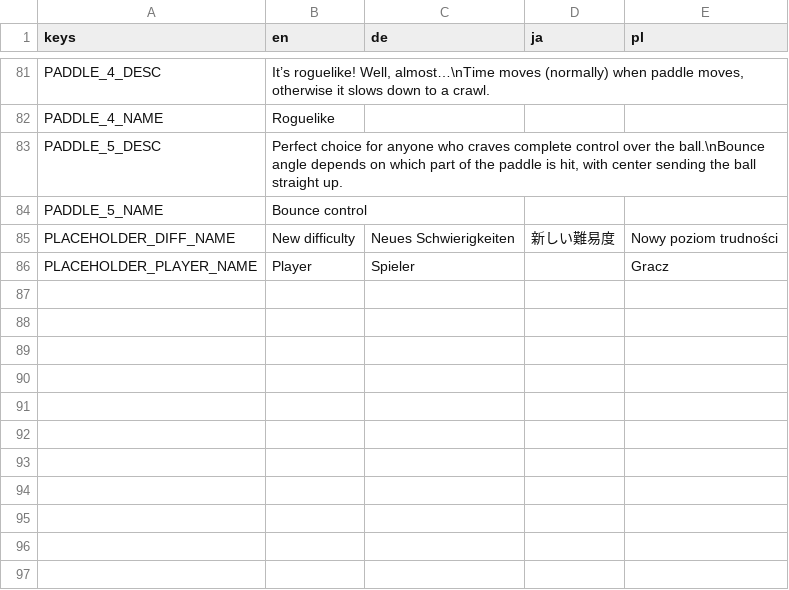
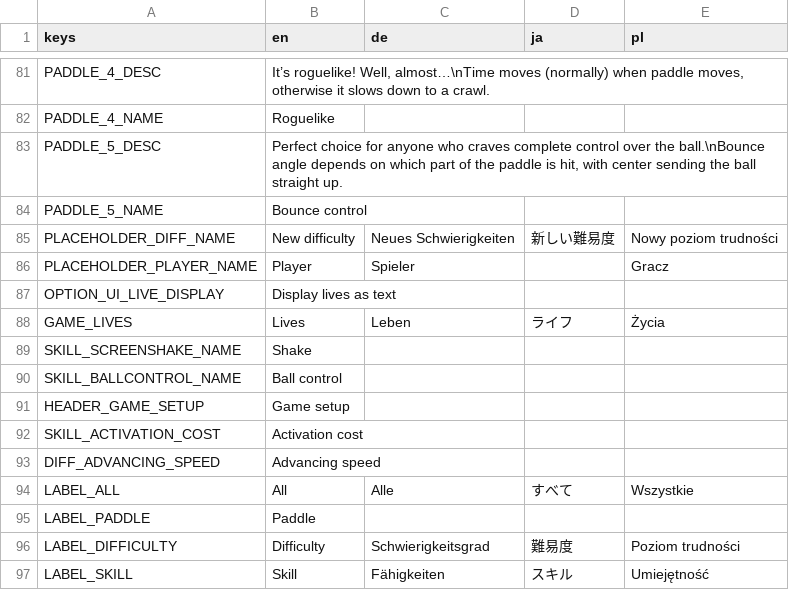
Before and after one commit to DA-I0/BlockBreaker, a CSV file: assets/text/localization/localization.csv, drawn as a sheet; only a part is shown, gaps mark what is left out.

Commit message:
Updated localizations

```diff
--- a/assets/text/localization/localization.csv
+++ b/assets/text/localization/localization.csv
@@ -86 +86,12 @@ PLACEHOLDER_DIFF_NAME,New difficulty,Neues Schwierigkeiten,新しい難易度,No
 PLACEHOLDER_PLAYER_NAME,Player,Spieler,,Gracz
+OPTION_UI_LIVE_DISPLAY,Display lives as text,,,
+GAME_LIVES,Lives,Leben,ライフ,Życia
+SKILL_SCREENSHAKE_NAME,Shake,,,
+SKILL_BALLCONTROL_NAME,Ball control,,,
+HEADER_GAME_SETUP,Game setup,,,
+SKILL_ACTIVATION_COST,Activation cost,,,
+DIFF_ADVANCING_SPEED,Advancing speed,,,
+LABEL_ALL,All,Alle,すべて,Wszystkie
+LABEL_PADDLE,Paddle,,,
+LABEL_DIFFICULTY,Difficulty,Schwierigkeitsgrad,難易度,Poziom trudności
+LABEL_SKILL,Skill,Fähigkeiten,スキル,Umiejętność
```
Also changed, not shown: 4 other files.
